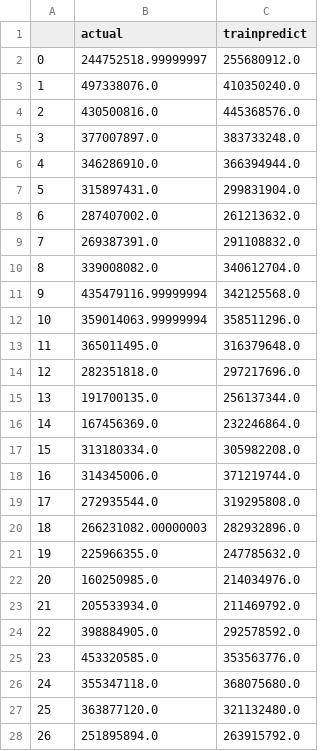
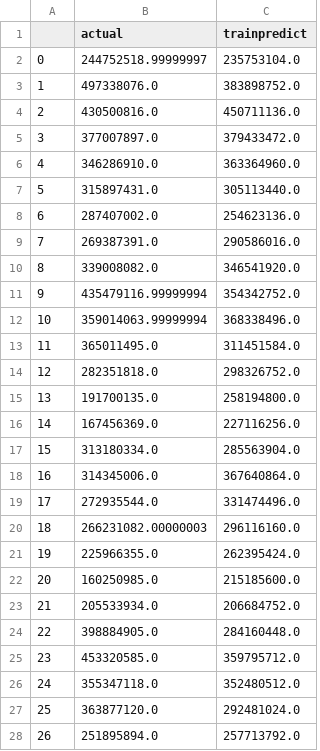
Before and after one commit to mungerism/YuEbaoPrediction, a CSV file: file/3_8_purchase_train.csv, drawn as a sheet; only a part is shown; the diff covers the shown part only.

```diff
--- a/file/3_8_purchase_train.csv
+++ b/file/3_8_purchase_train.csv
@@ -1,28 +1,28 @@
 ,actual,trainpredict
-0,244752518.99999997,255680912.0
-1,497338076.0,410350240.0
-2,430500816.0,445368576.0
-3,377007897.0,383733248.0
-4,346286910.0,366394944.0
-5,315897431.0,299831904.0
-6,287407002.0,261213632.0
-7,269387391.0,291108832.0
-8,339008082.0,340612704.0
-9,435479116.99999994,342125568.0
-10,359014063.99999994,358511296.0
-11,365011495.0,316379648.0
-12,282351818.0,297217696.0
-13,191700135.0,256137344.0
-14,167456369.0,232246864.0
-15,313180334.0,305982208.0
-16,314345006.0,371219744.0
-17,272935544.0,319295808.0
-18,266231082.00000003,282932896.0
-19,225966355.0,247785632.0
-20,160250985.0,214034976.0
-21,205533934.0,211469792.0
-22,398884905.0,292578592.0
-23,453320585.0,353563776.0
-24,355347118.0,368075680.0
-25,363877120.0,321132480.0
-26,251895894.0,263915792.0
+0,244752518.99999997,235753104.0
+1,497338076.0,383898752.0
+2,430500816.0,450711136.0
+3,377007897.0,379433472.0
+4,346286910.0,363364960.0
+5,315897431.0,305113440.0
+6,287407002.0,254623136.0
+7,269387391.0,290586016.0
+8,339008082.0,346541920.0
+9,435479116.99999994,354342752.0
+10,359014063.99999994,368338496.0
+11,365011495.0,311451584.0
+12,282351818.0,298326752.0
+13,191700135.0,258194800.0
+14,167456369.0,227116256.0
+15,313180334.0,285563904.0
+16,314345006.0,367640864.0
+17,272935544.0,331474496.0
+18,266231082.00000003,296116160.0
+19,225966355.0,262395424.0
+20,160250985.0,215185600.0
+21,205533934.0,206684752.0
+22,398884905.0,284160448.0
+23,453320585.0,359795712.0
+24,355347118.0,352480512.0
+25,363877120.0,292481024.0
+26,251895894.0,257713792.0
```
Also changed, not shown: 87 edited cells elsewhere in this file, LSTM_prediction/test.csv, LSTM_prediction/test_redeem.csv, 7 other files.
